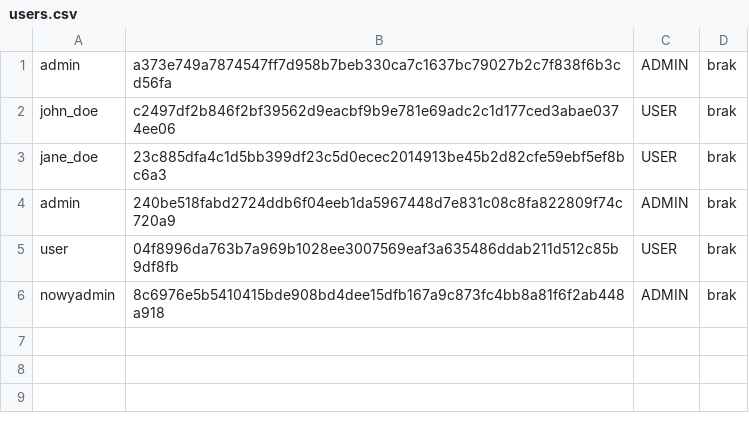
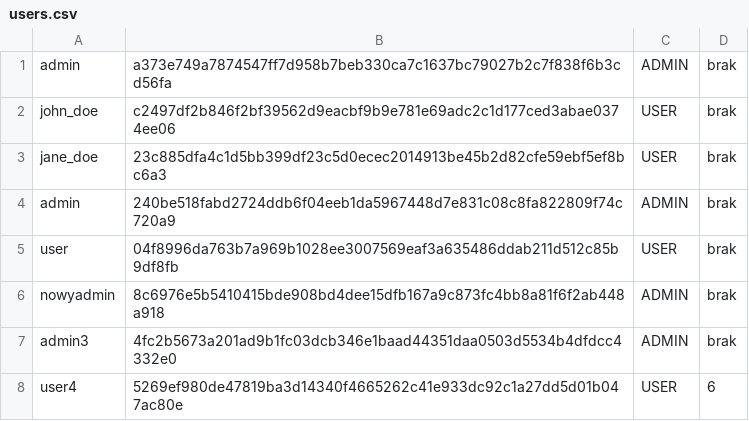
Before and after one commit to Maria-M-Tchorzewska/springProjekty, a CSV file: zadanie2/users.csv, drawn as a sheet.

```diff
--- a/zadanie2/users.csv
+++ b/zadanie2/users.csv
@@ -6 +6,3 @@ user;04f8996da763b7a969b1028ee3007569eaf3a635486ddab211d512c85b9df8fb;USER;brak
 nowyadmin;8c6976e5b5410415bde908bd4dee15dfb167a9c873fc4bb8a81f6f2ab448a918;ADMIN;brak
+admin3;4fc2b5673a201ad9b1fc03dcb346e1baad44351daa0503d5534b4dfdcc4332e0;ADMIN;brak
+user4;5269ef980de47819ba3d14340f4665262c41e933dc92c1a27dd5d01b047ac80e;USER;6
```
Also changed, not shown: zadanie2/vehicles.csv, 31 other files.
